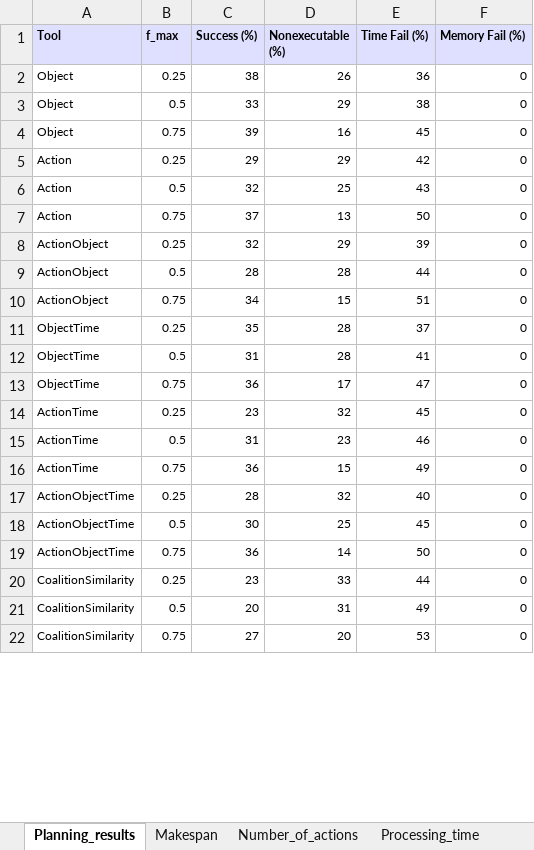
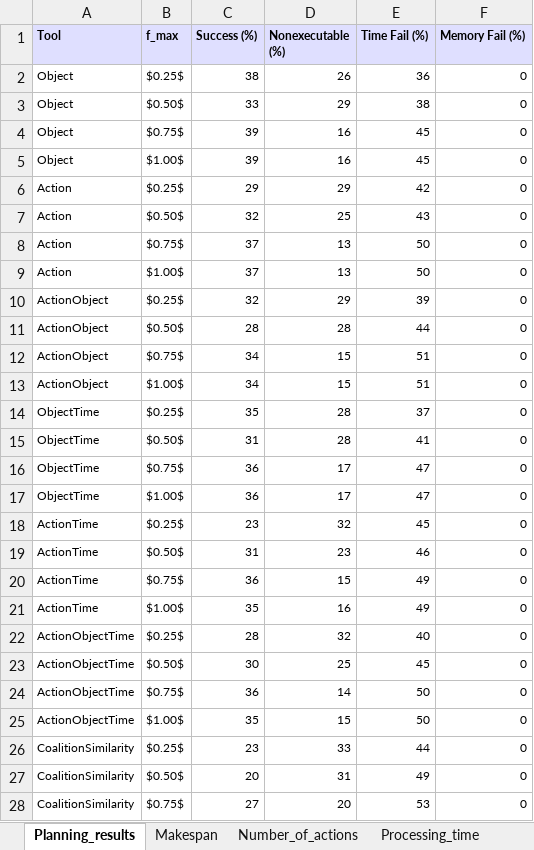
Before and after one commit to gilbertoamarcon/csvDatabase, an Excel workbook: xls/stats-blocks_world-tfddownward.xlsx, sheet Planning_results, drawn as a sheet; only a part is shown; values as stored, in another font and other column widths than the file's, no borders; addresses are those after the commit; the diff covers the shown part only; the diff names each change by its address in the sheet, - before the commit and + after, or states it on an @@ line.

```diff
--- a/xls/stats-blocks_world-tfddownward.xlsx (sheet Planning_results)
+++ b/xls/stats-blocks_world-tfddownward.xlsx (sheet Planning_results)
-B2 (f_max): 0.25
+B2 (f_max): $0.25$
-B3 (f_max): 0.5
+B3 (f_max): $0.50$
-B4 (f_max): 0.75
+B4 (f_max): $0.75$
+row 5: Object | $1.00$ | 39 | 16 | 45 | 0
-B6 (f_max): 0.25
+B6 (f_max): $0.25$
-B7 (f_max): 0.5
+B7 (f_max): $0.50$
-B8 (f_max): 0.75
+B8 (f_max): $0.75$
+row 9: Action | $1.00$ | 37 | 13 | 50 | 0
-B10 (f_max): 0.25
+B10 (f_max): $0.25$
-B11 (f_max): 0.5
+B11 (f_max): $0.50$
-B12 (f_max): 0.75
+B12 (f_max): $0.75$
+row 13: ActionObject | $1.00$ | 34 | 15 | 51 | 0
-B14 (f_max): 0.25
+B14 (f_max): $0.25$
-B15 (f_max): 0.5
+B15 (f_max): $0.50$
-B16 (f_max): 0.75
+B16 (f_max): $0.75$
+row 17: ObjectTime | $1.00$ | 36 | 17 | 47 | 0
-B18 (f_max): 0.25
+B18 (f_max): $0.25$
-B19 (f_max): 0.5
+B19 (f_max): $0.50$
-B20 (f_max): 0.75
+B20 (f_max): $0.75$
+row 21: ActionTime | $1.00$ | 35 | 16 | 49 | 0
-B22 (f_max): 0.25
+B22 (f_max): $0.25$
-B23 (f_max): 0.5
+B23 (f_max): $0.50$
-B24 (f_max): 0.75
+B24 (f_max): $0.75$
+row 25: ActionObjectTime | $1.00$ | 35 | 15 | 50 | 0
-B26 (f_max): 0.25
+B26 (f_max): $0.25$
-B27 (f_max): 0.5
+B27 (f_max): $0.50$
-B28 (f_max): 0.75
+B28 (f_max): $0.75$
```
Also changed, not shown: 2 added rows and 3 edited cells elsewhere in this sheet, sheet Makespan, sheet Processing_time, sheet Memory_usage, sheet Number_of_actions, xls/stats-blocks_world-colin2.xlsx, xls/stats-first_response-colin2.xlsx, 42 other files.
